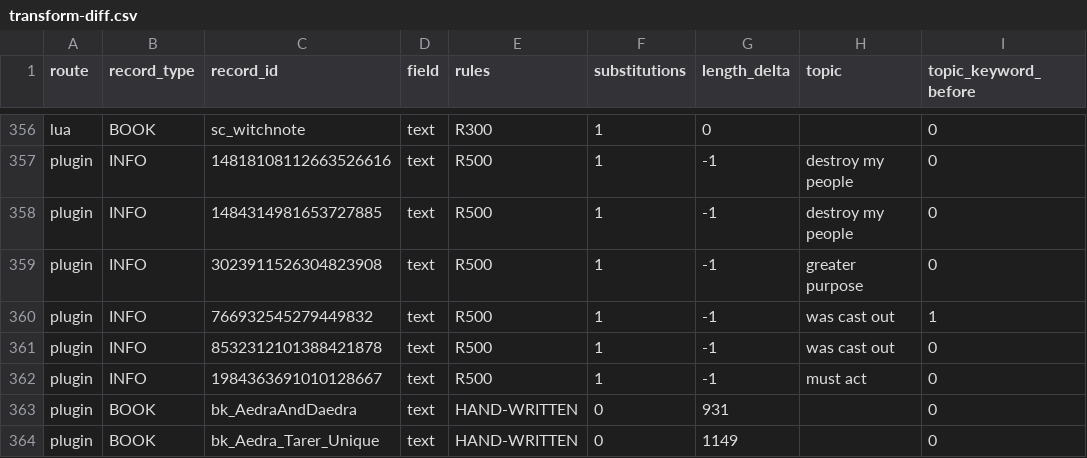
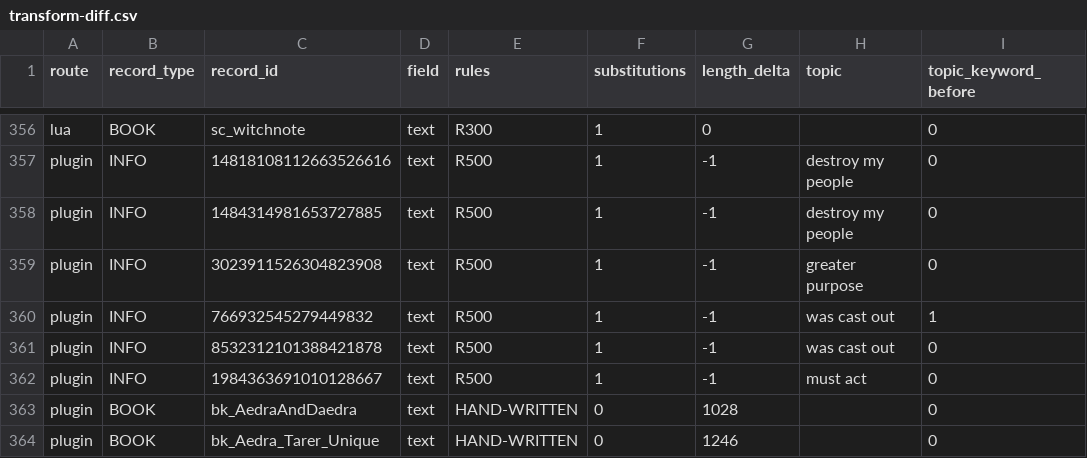
Before and after one commit to FaigBagirov/Morrowind-reborn, a CSV file: tools/reports/transform-diff.csv, drawn as a sheet; only a part is shown, gaps mark what is left out; the diff names each change by its address in the sheet, - before the commit and + after, or states it on an @@ line.

```diff
--- a/tools/reports/transform-diff.csv
+++ b/tools/reports/transform-diff.csv
-G363 (length_delta): 931
+G363 (length_delta): 1028
-G364 (length_delta): 1149
+G364 (length_delta): 1246
```
Also changed, not shown: 5 other files.
